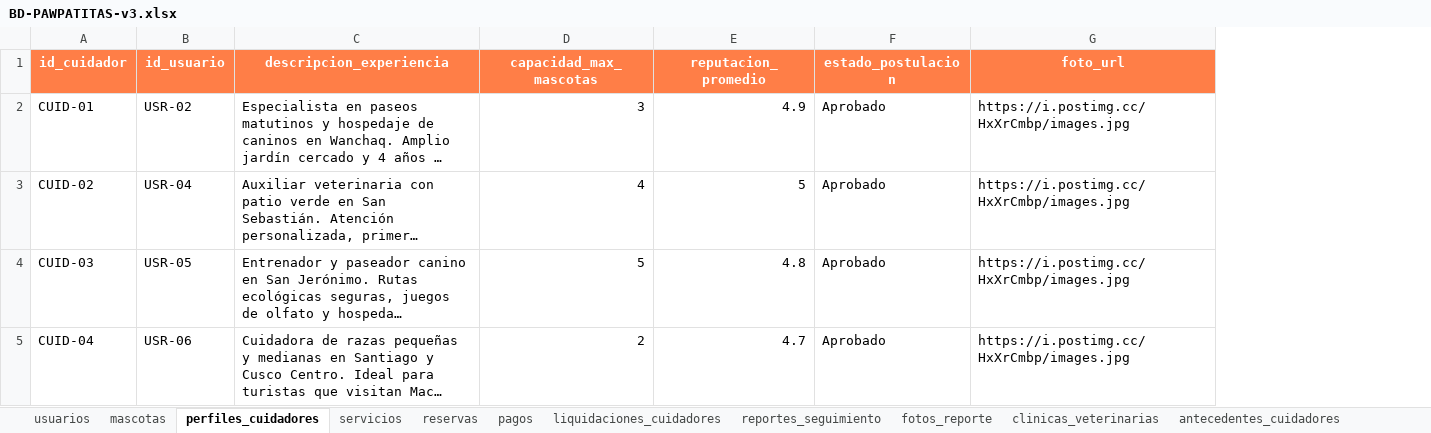
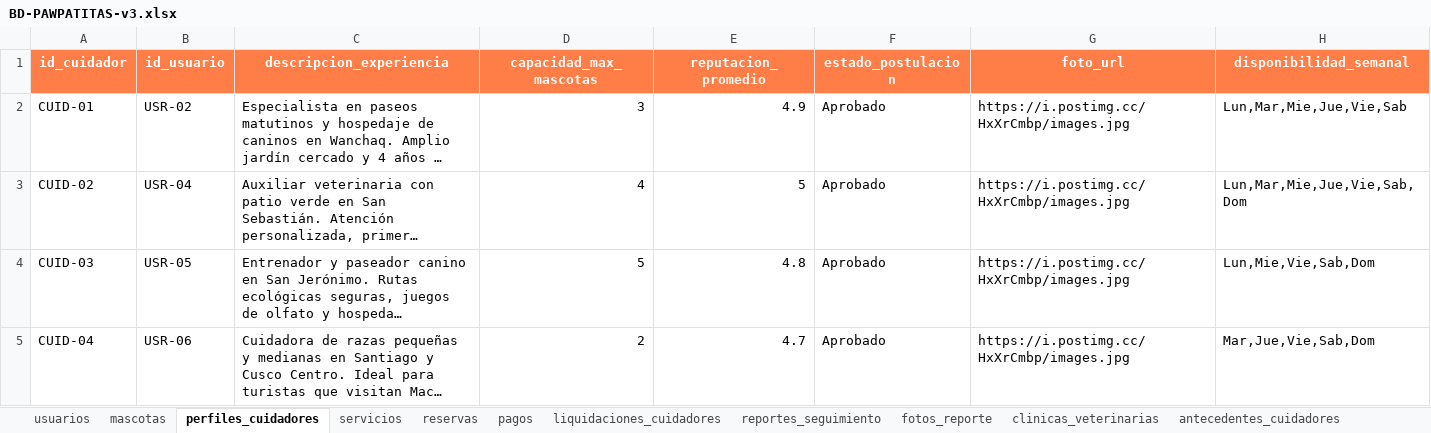
Before and after one commit to RubikAnton/pawPatita, an Excel workbook: BD-PAWPATITAS-v3.xlsx, sheet perfiles_cuidadores, drawn as a sheet; long unchanged cells end in …; values as stored, in another font and other column widths than the file's, no borders; the diff names each change by its address in the sheet, - before the commit and + after, or states it on an @@ line.

```diff
--- a/BD-PAWPATITAS-v3.xlsx (sheet perfiles_cuidadores)
+++ b/BD-PAWPATITAS-v3.xlsx (sheet perfiles_cuidadores)
+column H (disponibilidad_semanal), rows 2-5: Lun,Mar,Mie,Jue,Vie,Sab | Lun,Mar,Mie,Jue,Vie,Sab,Dom | Lun,Mie,Vie,Sab,Dom | Mar,Jue,Vie,Sab,Dom
```
Also changed, not shown: 5 other files.
